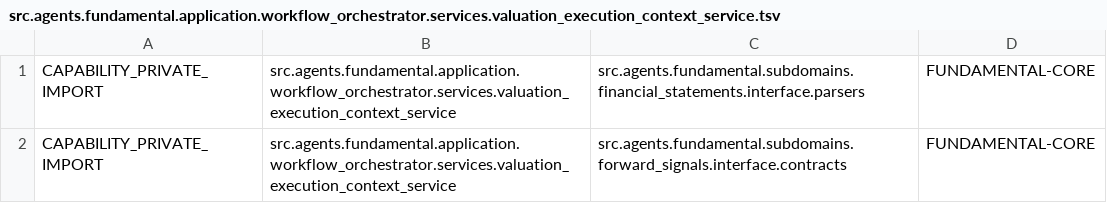
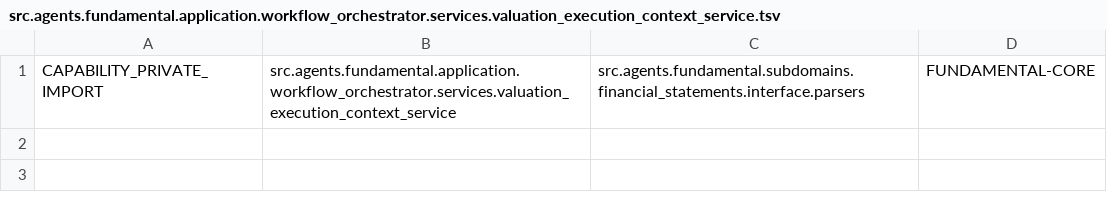
Before and after one commit to sosodennis/value-investment-agent, a TSV file: scripts/architecture_guard_exceptions/src.agents.fundamental.application.workflow_orchestrator.services.valuation_execution_context_service.tsv, drawn as a sheet.

Commit message:
refactor(fundamental): recompose agent workflow (#65)

```diff
--- a/scripts/architecture_guard_exceptions/src.agents.fundamental.application.workflow_orchestrator.services.valuation_execution_context_service.tsv
+++ b/scripts/architecture_guard_exceptions/src.agents.fundamental.application.workflow_orchestrator.services.valuation_execution_context_service.tsv
@@ -1,2 +1 @@
 CAPABILITY_PRIVATE_IMPORT|src.agents.fundamental.application.workflow_orchestrator.services.valuation_execution_context_service|src.agents.fundamental.subdomains.financial_statements.interface.parsers|FUNDAMENTAL-CORE
-CAPABILITY_PRIVATE_IMPORT|src.agents.fundamental.application.workflow_orchestrator.services.valuation_execution_context_service|src.agents.fundamental.subdomains.forward_signals.interface.contracts|FUNDAMENTAL-CORE
```
Also changed, not shown: 38 other files.
